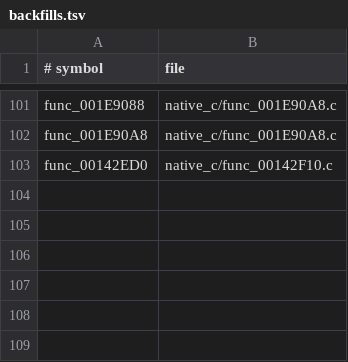
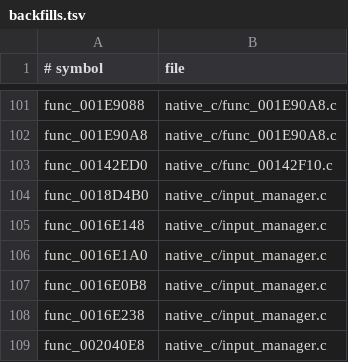
Before and after one commit to OpenThievius/OpenThievius, a TSV file: port/game/sly1-us/hand/backfills.tsv, drawn as a sheet; only a part is shown, gaps mark what is left out; the diff names each change by its address in the sheet, - before the commit and + after, or states it on an @@ line.

Commit message:
feat(port): wire SDL input into Sly startup

```diff
--- a/port/game/sly1-us/hand/backfills.tsv
+++ b/port/game/sly1-us/hand/backfills.tsv
+row 104: func_0018D4B0 | native_c/input_manager.c
+row 105: func_0016E148 | native_c/input_manager.c
+row 106: func_0016E1A0 | native_c/input_manager.c
+row 107: func_0016E0B8 | native_c/input_manager.c
+row 108: func_0016E238 | native_c/input_manager.c
+row 109: func_002040E8 | native_c/input_manager.c
```
Also changed, not shown: 7 other files.
